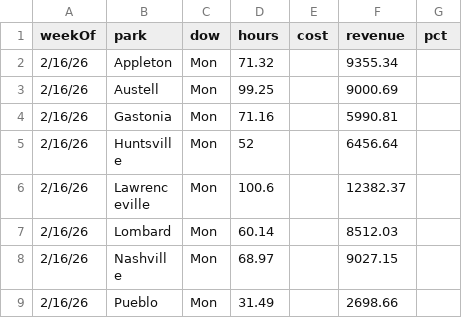
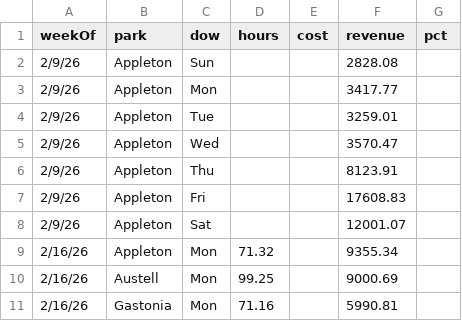
Before and after one commit to cryback/amglabor, a CSV file: data/daily_totals.csv, drawn as a sheet; only a part is shown; the shorter side is filled out with more unchanged rows; the diff names each change by its address in the sheet, - before the commit and + after, or states it on an @@ line.

Commit message:
Update Appleton Feb 9-15 with corrected Net Revenue from Roller API

```diff
--- a/data/daily_totals.csv
+++ b/data/daily_totals.csv
+row 2: 2/9/26 | Appleton | Sun |  |  | 2828.08
+row 3: 2/9/26 | Appleton | Mon |  |  | 3417.77
+row 4: 2/9/26 | Appleton | Tue |  |  | 3259.01
+row 5: 2/9/26 | Appleton | Wed |  |  | 3570.47
+row 6: 2/9/26 | Appleton | Thu |  |  | 8123.91
+row 7: 2/9/26 | Appleton | Fri |  |  | 17608.83
+row 8: 2/9/26 | Appleton | Sat |  |  | 12001.07
```
